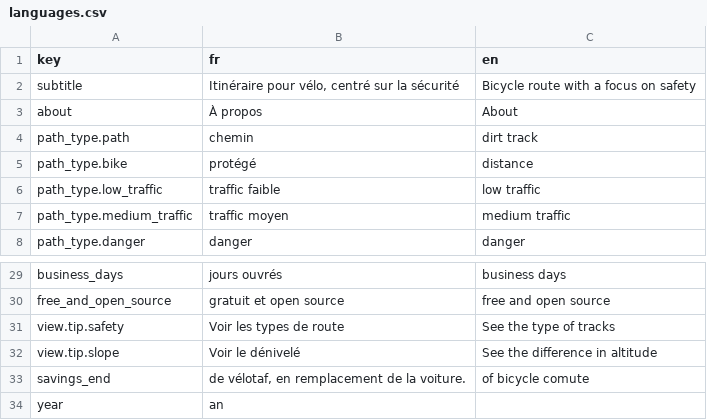
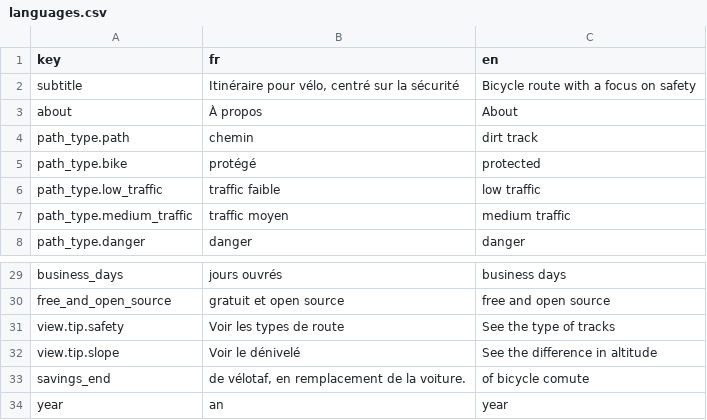
Before and after one commit to atelier-des-communs/safecycle, a CSV file: i18n/languages.csv, drawn as a sheet; only a part is shown, gaps mark what is left out.

```diff
--- a/i18n/languages.csv
+++ b/i18n/languages.csv
@@ -4,3 +4,3 @@ about;À propos;About
 path_type.path;chemin;dirt track
-path_type.bike;protégé;distance
+path_type.bike;protégé;protected
 path_type.low_traffic;traffic faible;low traffic
@@ -33,2 +33,2 @@ view.tip.slope;Voir le dénivelé;See the difference in altitude
 savings_end;de vélotaf, en remplacement de la voiture.;of bicycle comute
-year;an;
+year;an;year
```
Also changed, not shown: 10 other files.
